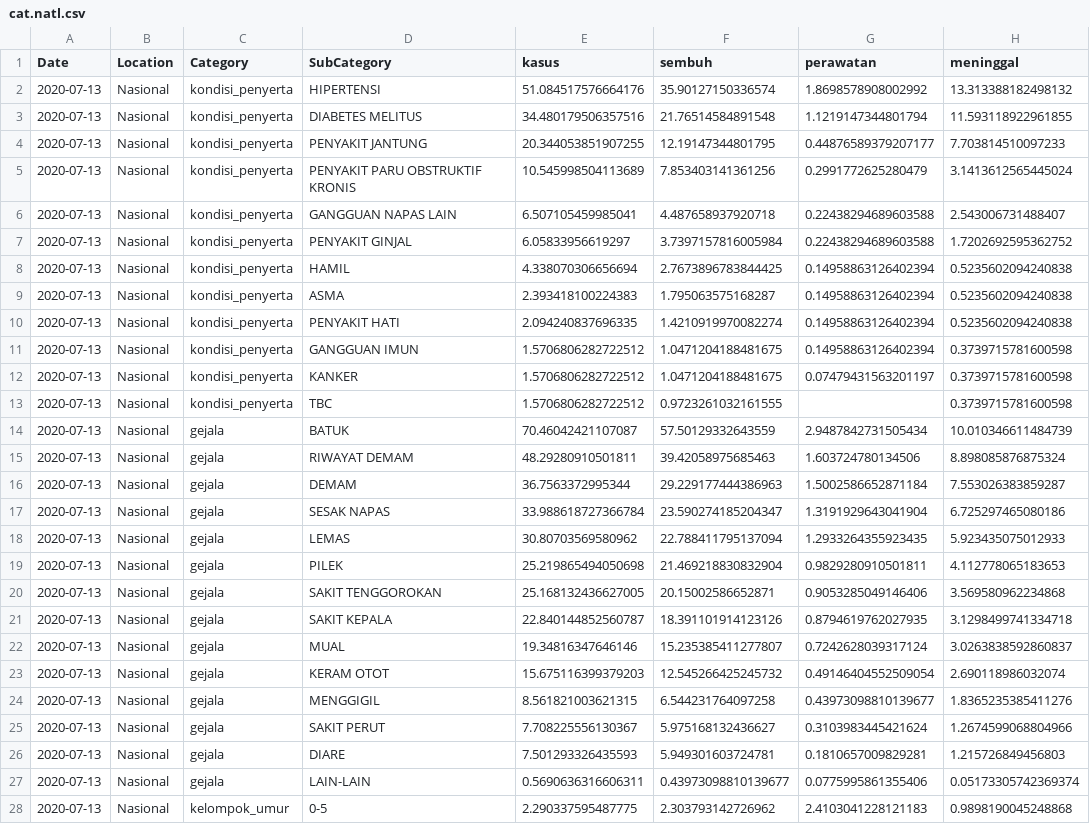
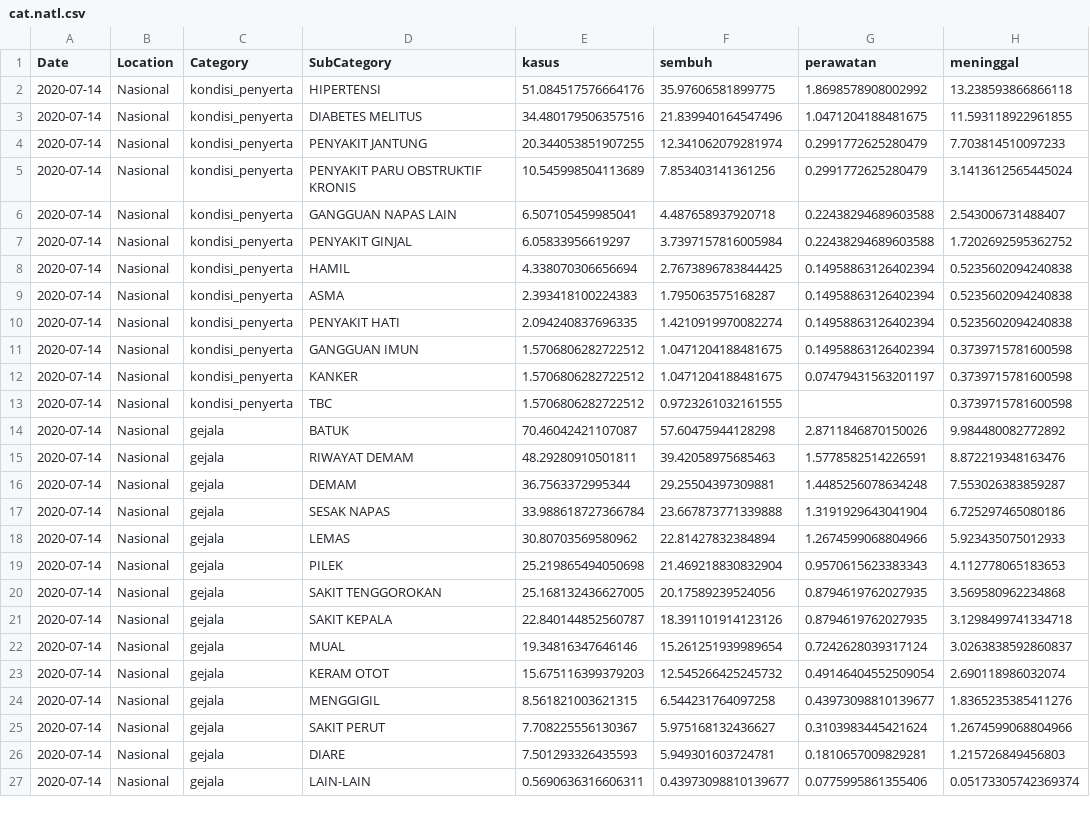
Before and after one commit to erlange/INACOVID, a CSV file: data/csv/cat.natl.csv, drawn as a sheet; only a part is shown; removed rows and columns are numbered as before the commit, all else as after; the diff covers the shown part only; the diff names each change by its address in the sheet, - before the commit and + after, or states it on an @@ line.

```diff
--- a/data/csv/cat.natl.csv
+++ b/data/csv/cat.natl.csv
-A2:A27 (Date): 2020-07-13
+A2:A27 (Date): 2020-07-14
-F2 (sembuh): 35.90127150336574
+F2 (sembuh): 35.97606581899775
-H2 (meninggal): 13.313388182498132
+H2 (meninggal): 13.238593866866118
-F3 (sembuh): 21.76514584891548
+F3 (sembuh): 21.839940164547496
-G3 (perawatan): 1.1219147344801794
+G3 (perawatan): 1.0471204188481675
-F4 (sembuh): 12.19147344801795
+F4 (sembuh): 12.341062079281974
-G4 (perawatan): 0.44876589379207177
+G4 (perawatan): 0.2991772625280479
-F14 (sembuh): 57.50129332643559
+F14 (sembuh): 57.60475944128298
-G14 (perawatan): 2.9487842731505434
+G14 (perawatan): 2.8711846870150026
-H14 (meninggal): 10.010346611484739
+H14 (meninggal): 9.984480082772892
-G15 (perawatan): 1.603724780134506
+G15 (perawatan): 1.5778582514226591
-H15 (meninggal): 8.898085876875324
+H15 (meninggal): 8.872219348163476
-F16 (sembuh): 29.229177444386963
+F16 (sembuh): 29.25504397309881
-G16 (perawatan): 1.5002586652871184
+G16 (perawatan): 1.4485256078634248
-F17 (sembuh): 23.590274185204347
+F17 (sembuh): 23.667873771339888
-F18 (sembuh): 22.788411795137094
+F18 (sembuh): 22.81427832384894
-G18 (perawatan): 1.2933264355923435
+G18 (perawatan): 1.2674599068804966
-G19 (perawatan): 0.9829280910501811
+G19 (perawatan): 0.9570615623383343
-F20 (sembuh): 20.15002586652871
+F20 (sembuh): 20.17589239524056
-G20 (perawatan): 0.9053285049146406
+G20 (perawatan): 0.8794619762027935
-F22 (sembuh): 15.235385411277807
+F22 (sembuh): 15.261251939989654
-row 28: 2020-07-13 | Nasional | kelompok_umur | 0-5 | 2.290337595487775 | 2.303793142726962 | 2.4103041228121183 | 0.9898190045248868
```
Also changed, not shown: 8 added rows and 7 removed rows elsewhere in this file, data/csv/cat.prov.csv, data/csv/ext.prov.csv, 8 other files.
